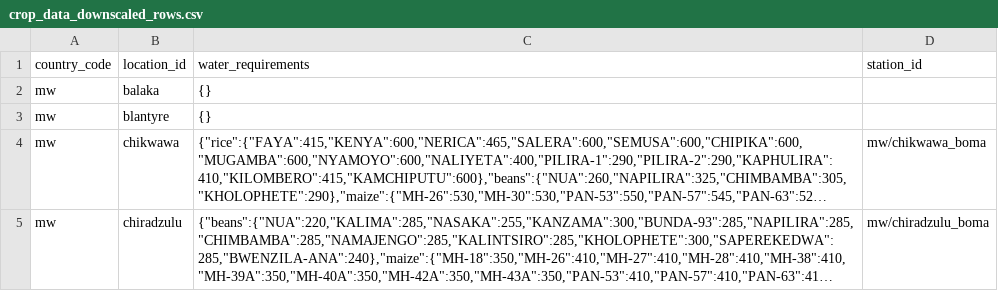
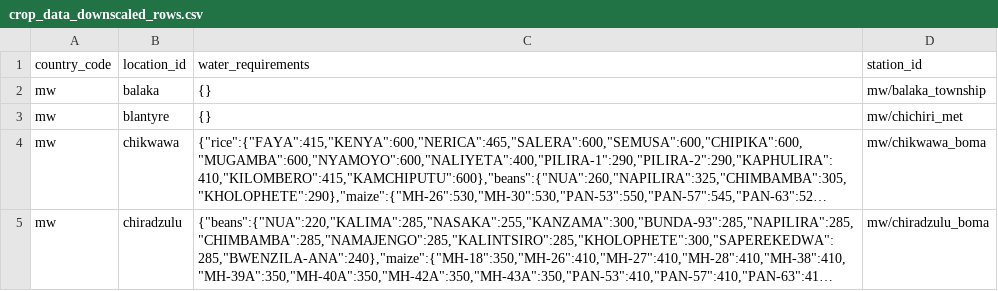
Before and after one commit to e-picsa/picsa-apps, a CSV file: apps/picsa-server/supabase/data/crop_data_downscaled_rows.csv, drawn as a sheet; only a part is shown; long unchanged cells end in …; the diff covers the shown part only; the diff names each change by its address in the sheet, - before the commit and + after, or states it on an @@ line.

```diff
--- a/apps/picsa-server/supabase/data/crop_data_downscaled_rows.csv
+++ b/apps/picsa-server/supabase/data/crop_data_downscaled_rows.csv
-D2 (station_id): (empty)
+D2 (station_id): mw/balaka_township
-D3 (station_id): (empty)
+D3 (station_id): mw/chichiri_met
```
Also changed, not shown: 4 added rows and 3 edited cells elsewhere in this file, apps/picsa-server/supabase/data/climate_stations_rows.csv, apps/picsa-server/supabase/data/crop_data_rows.csv, 3 other files.
